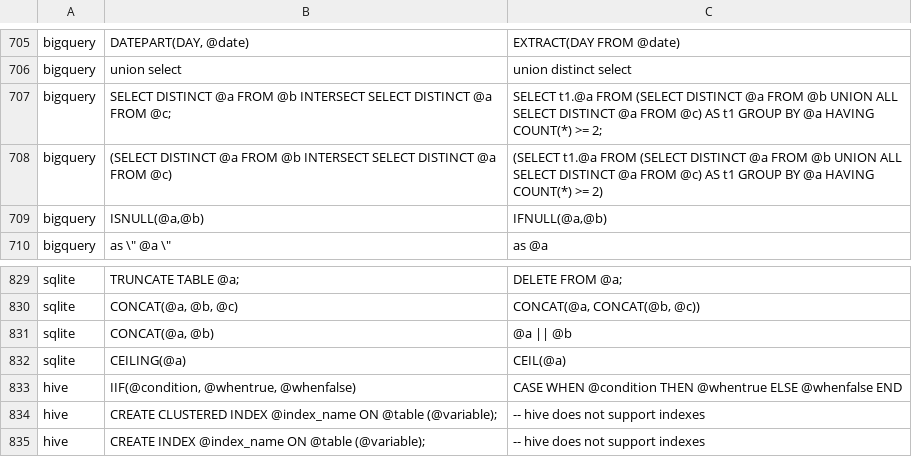
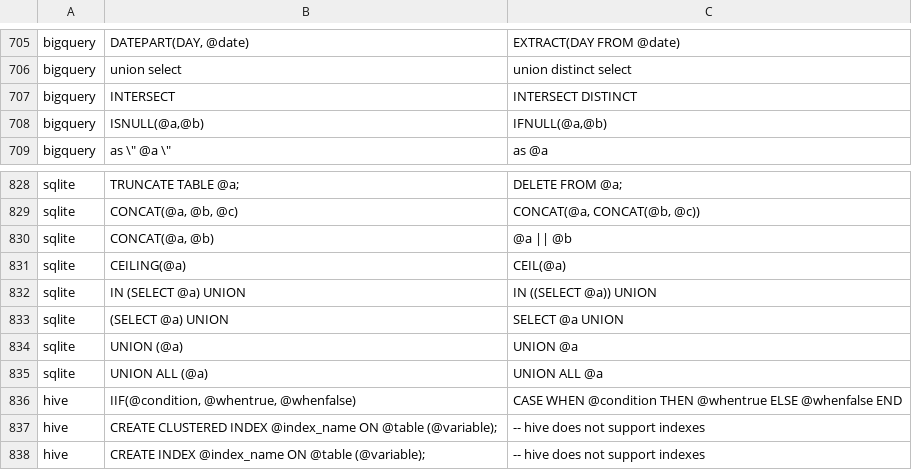
Before and after one commit to cran/SqlRender, a CSV file: inst/csv/replacementPatterns.csv, drawn as a sheet; only a part is shown, gaps mark what is left out.

```diff
--- a/inst/csv/replacementPatterns.csv
+++ b/inst/csv/replacementPatterns.csv
@@ -706,4 +706,3 @@ bigquery,"DATEPART(DAY, @date)",EXTRACT(DAY FROM @date)
 bigquery,"union select","union distinct select"
-bigquery,SELECT DISTINCT @a FROM @b INTERSECT SELECT DISTINCT @a FROM @c;,SELECT t1.@a FROM (SELECT DISTINCT @a FROM @b UNION ALL SELECT DISTINCT @a FROM @c) AS t1 GROUP BY @a HAVING COUNT(*) >= 2;
-bigquery,(SELECT DISTINCT @a FROM @b INTERSECT SELECT DISTINCT @a FROM @c),(SELECT t1.@a FROM (SELECT DISTINCT @a FROM @b UNION ALL SELECT DISTINCT @a FROM @c) AS t1 GROUP BY @a HAVING COUNT(*) >= 2)
+bigquery,INTERSECT,INTERSECT DISTINCT
 bigquery,"ISNULL(@a,@b)","IFNULL(@a,@b)"
@@ -832,2 +831,6 @@ sqlite,"CONCAT(@a, @b)","@a || @b"
 sqlite,CEILING(@a),CEIL(@a)
+sqlite,IN (SELECT @a) UNION,IN ((SELECT @a)) UNION
+sqlite,(SELECT @a) UNION,SELECT @a UNION
+sqlite,UNION (@a),UNION @a
+sqlite,UNION ALL (@a),UNION ALL @a
 hive,"IIF(@condition, @whentrue, @whenfalse)","CASE WHEN @condition THEN @whentrue ELSE @whenfalse END"
```
Also changed, not shown: 36 other files.
